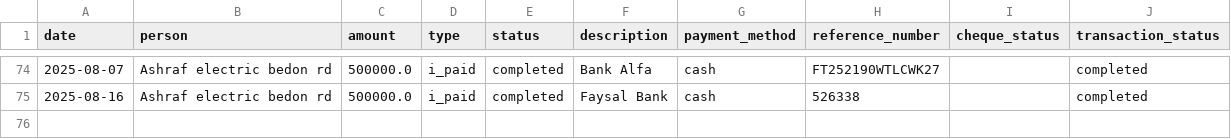
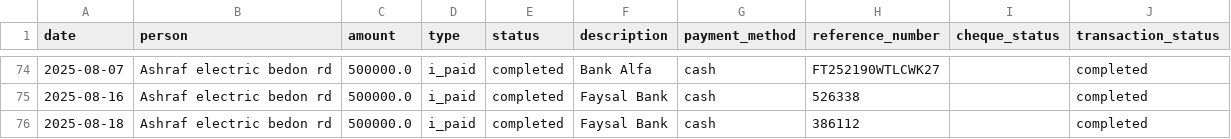
Before and after one commit to WorkProfile-web/payments-summary, a CSV file: payments.csv, drawn as a sheet; only a part is shown, gaps mark what is left out.

Commit message:
Automated update: payment records

```diff
--- a/payments.csv
+++ b/payments.csv
@@ -75 +75,2 @@ date,person,amount,type,status,description,payment_method,reference_number,chequ
 2025-08-16,Ashraf electric bedon rd,500000.0,i_paid,completed,Faysal Bank,cash,526338,,completed
+2025-08-18,Ashraf electric bedon rd,500000.0,i_paid,completed,Faysal Bank,cash,386112,,completed
```
Also changed, not shown: 1 other file.
